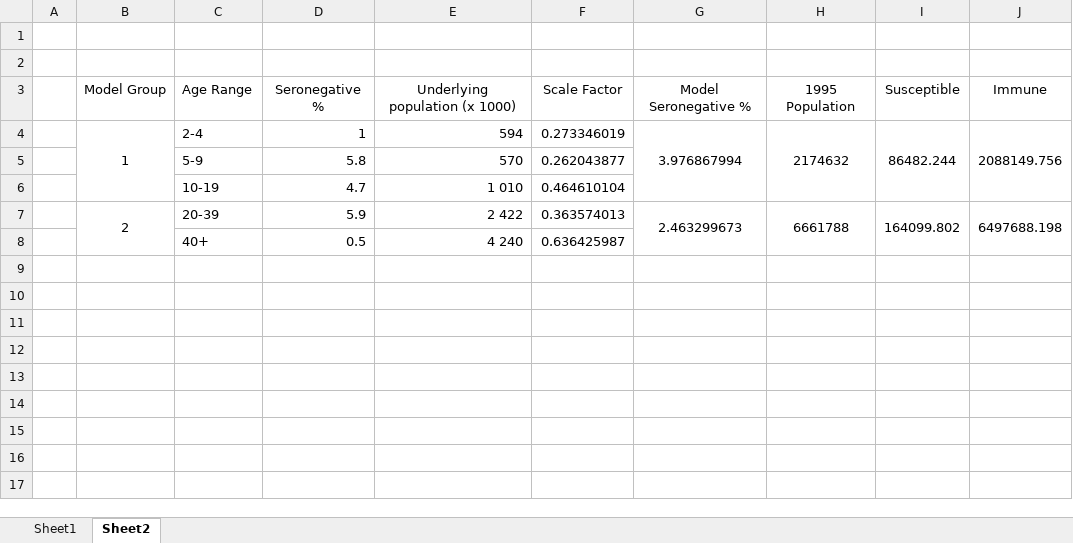
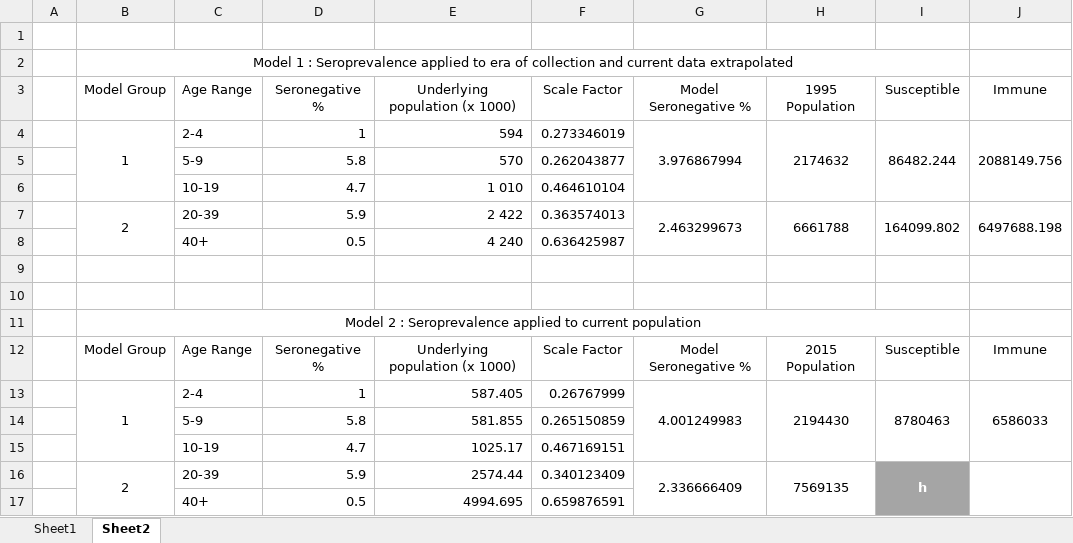
Before and after one commit to beansrowning/Modelling, an Excel workbook: Data/UN Population Data/Sweden.xlsx, sheet Sheet2, drawn as a sheet; values as stored, in another font and other column widths than the file's, no borders; the diff names each change by its address in the sheet, - before the commit and + after, or states it on an @@ line.

```diff
--- a/Data/UN Population Data/Sweden.xlsx (sheet Sheet2)
+++ b/Data/UN Population Data/Sweden.xlsx (sheet Sheet2)
-B2: (empty)
+B2: Model 1 : Seroprevalence applied to era of collection and current data extrapolated
+B2:I2 merged
+row 9: (empty)
+row 10: (empty)
+row 11:  | Model 2 : Seroprevalence applied to current population
+row 12:  | Model Group | Age Range | Seronegative % | Underlying population (x 1000) | Scale Factor | Model Seronegative % | 2015 Population | Susceptible | Immune
+row 13:  | 1 | 2-4 | 1 | 587.405 | 0.26767999 | 4.001249983 | 2194430 | 8780463 | 6586033
+row 14:  |  | 5-9 | 5.8 | 581.855 | 0.265150859
+row 15:  |  | 10-19 | 4.7 | 1025.17 | 0.467169151
+row 16:  | 2 | 20-39 | 5.9 | 2574.44 | 0.340123409 | 2.336666409 | 7569135 | h
+row 17:  |  | 40+ | 0.5 | 4994.695 | 0.659876591
```
Also changed, not shown: 5 other files.
